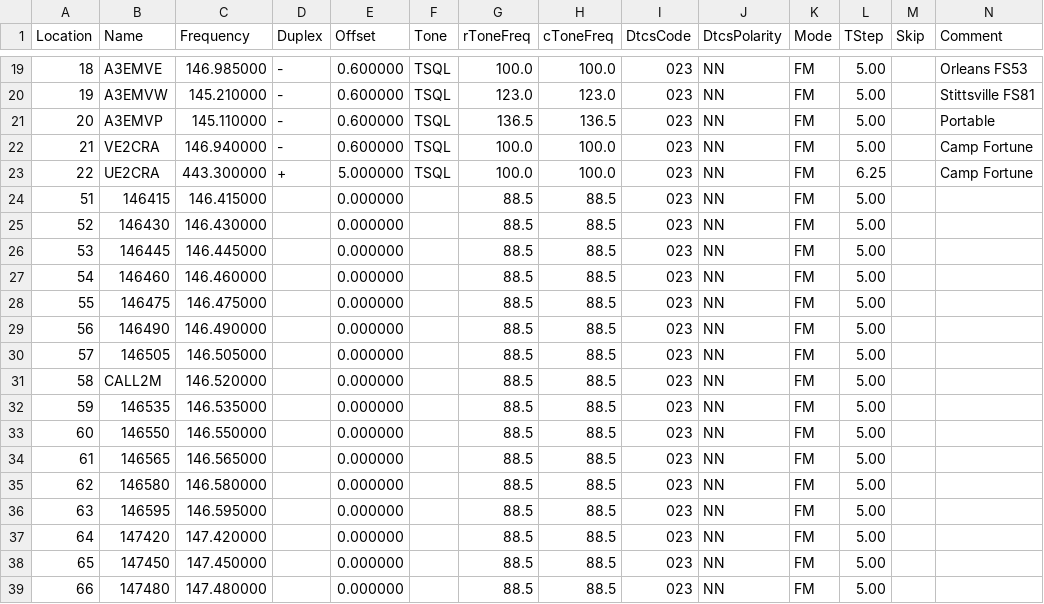
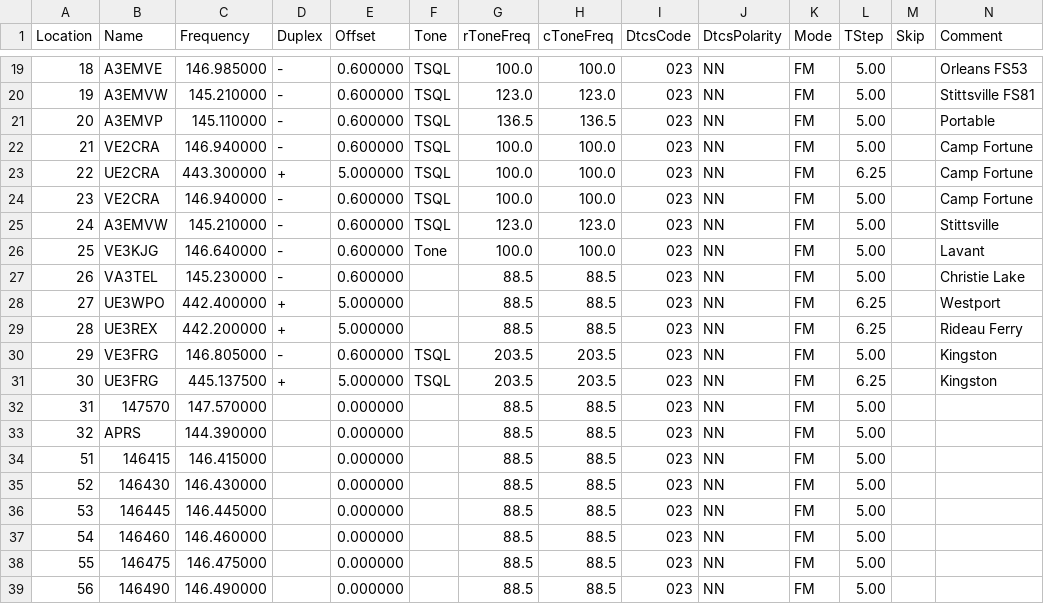
Before and after one commit to tylert/freq_lists, a CSV file: radios/Yaesu_FT-817ND.csv, drawn as a sheet; only a part is shown, gaps mark what is left out; the shorter side is filled out with more unchanged rows; rows hold the shown columns only; the diff names each change by its address in the sheet, - before the commit and + after, or states it on an @@ line.

```diff
--- a/radios/Yaesu_FT-817ND.csv
+++ b/radios/Yaesu_FT-817ND.csv
+row 24: 23 | VE2CRA | 146.940000 | - | 0.600000 | TSQL | 100.0 | 100.0 | 023 | NN | FM | 5.00 |  | Camp Fortune
+row 25: 24 | A3EMVW | 145.210000 | - | 0.600000 | TSQL | 123.0 | 123.0 | 023 | NN | FM | 5.00 |  | Stittsville
+row 26: 25 | VE3KJG | 146.640000 | - | 0.600000 | Tone | 100.0 | 100.0 | 023 | NN | FM | 5.00 |  | Lavant
+row 27: 26 | VA3TEL | 145.230000 | - | 0.600000 |  | 88.5 | 88.5 | 023 | NN | FM | 5.00 |  | Christie Lake
+row 28: 27 | UE3WPO | 442.400000 | + | 5.000000 |  | 88.5 | 88.5 | 023 | NN | FM | 6.25 |  | Westport
+row 29: 28 | UE3REX | 442.200000 | + | 5.000000 |  | 88.5 | 88.5 | 023 | NN | FM | 6.25 |  | Rideau Ferry
+row 30: 29 | VE3FRG | 146.805000 | - | 0.600000 | TSQL | 203.5 | 203.5 | 023 | NN | FM | 5.00 |  | Kingston
+row 31: 30 | UE3FRG | 445.137500 | + | 5.000000 | TSQL | 203.5 | 203.5 | 023 | NN | FM | 6.25 |  | Kingston
+row 32: 31 | 147570 | 147.570000 |  | 0.000000 |  | 88.5 | 88.5 | 023 | NN | FM | 5.00
+row 33: 32 | APRS | 144.390000 |  | 0.000000 |  | 88.5 | 88.5 | 023 | NN | FM | 5.00
```
Also changed, not shown: radios/Baofeng_UV-5R.csv, radios/Kenwood_TM-281A.csv, 1 other file.
